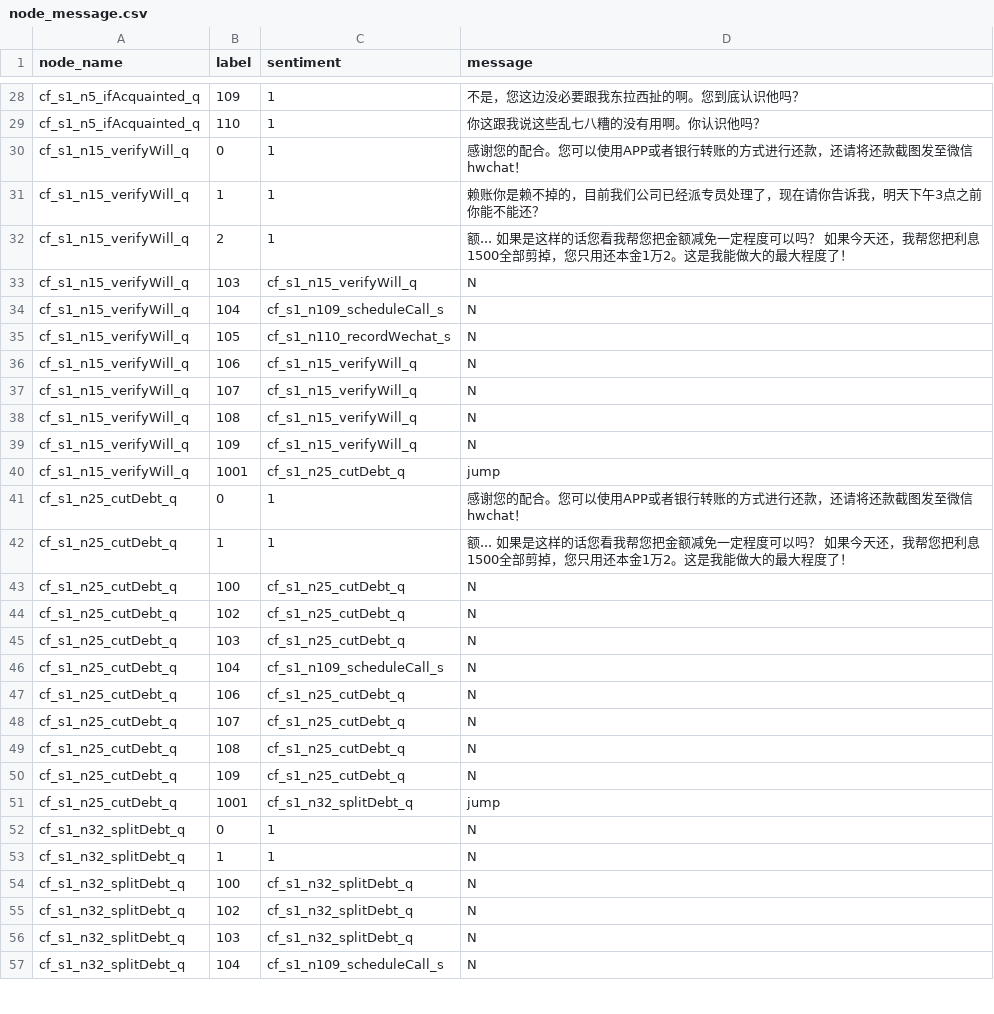
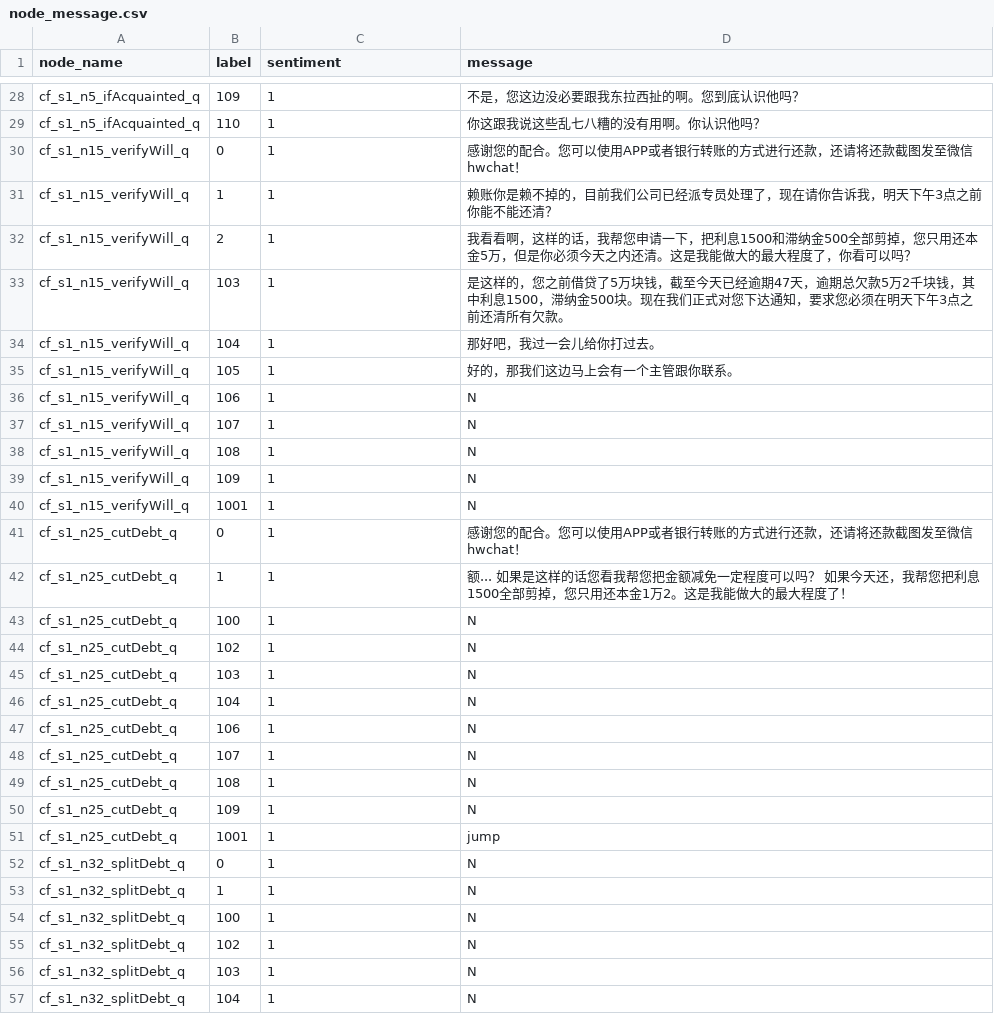
Before and after one commit to TSLNIHAOGIT/Chatbot1.0_ss, a CSV file: MLModel/data/TreeModel/node_message.csv, drawn as a sheet; only a part is shown, gaps mark what is left out; the diff covers the shown part only.

Commit message:
Update node_message.csv

```diff
--- a/MLModel/data/TreeModel/node_message.csv
+++ b/MLModel/data/TreeModel/node_message.csv
@@ -30,28 +30,28 @@ cf_s1_n5_ifAcquainted_q,110,1,你这跟我说这些乱七八糟的没有用啊
 cf_s1_n15_verifyWill_q,0,1,感谢您的配合。您可以使用APP或者银行转账的方式进行还款，还请将还款截图发至微信hwchat！
-cf_s1_n15_verifyWill_q,1,1,赖账你是赖不掉的，目前我们公司已经派专员处理了，现在请你告诉我，明天下午3点之前你能不能还？
-cf_s1_n15_verifyWill_q,2,1,额... 如果是这样的话您看我帮您把金额减免一定程度可以吗？ 如果今天还，我帮您把利息1500全部剪掉，您只用还本金1万2。这是我能做大的最大程度了！
-cf_s1_n15_verifyWill_q,103,cf_s1_n15_verifyWill_q,N
-cf_s1_n15_verifyWill_q,104,cf_s1_n109_scheduleCall_s,N
-cf_s1_n15_verifyWill_q,105,cf_s1_n110_recordWechat_s,N
-cf_s1_n15_verifyWill_q,106,cf_s1_n15_verifyWill_q,N
-cf_s1_n15_verifyWill_q,107,cf_s1_n15_verifyWill_q,N
-cf_s1_n15_verifyWill_q,108,cf_s1_n15_verifyWill_q,N
-cf_s1_n15_verifyWill_q,109,cf_s1_n15_verifyWill_q,N
-cf_s1_n15_verifyWill_q,1001,cf_s1_n25_cutDebt_q,jump
+cf_s1_n15_verifyWill_q,1,1,赖账你是赖不掉的，目前我们公司已经派专员处理了，现在请你告诉我，明天下午3点之前你能不能还清？
+cf_s1_n15_verifyWill_q,2,1,我看看啊，这样的话，我帮您申请一下，把利息1500和滞纳金500全部剪掉，您只用还本金5万，但是你必须今天之内还清。这是我能做大的最大程度了，你看可以吗？
+cf_s1_n15_verifyWill_q,103,1,是这样的，您之前借贷了5万块钱，截至今天已经逾期47天，逾期总欠款5万2千块钱，其中利息1500，滞纳金500块。现在我们正式对您下达通知，要求您必须在明天下午3点之前还清所有欠款。
+cf_s1_n15_verifyWill_q,104,1,那好吧，我过一会儿给你打过去。
+cf_s1_n15_verifyWill_q,105,1,好的，那我们这边马上会有一个主管跟你联系。
+cf_s1_n15_verifyWill_q,106,1,N
+cf_s1_n15_verifyWill_q,107,1,N
+cf_s1_n15_verifyWill_q,108,1,N
+cf_s1_n15_verifyWill_q,109,1,N
+cf_s1_n15_verifyWill_q,1001,1,N
 cf_s1_n25_cutDebt_q,0,1,感谢您的配合。您可以使用APP或者银行转账的方式进行还款，还请将还款截图发至微信hwchat！
 cf_s1_n25_cutDebt_q,1,1,额... 如果是这样的话您看我帮您把金额减免一定程度可以吗？ 如果今天还，我帮您把利息1500全部剪掉，您只用还本金1万2。这是我能做大的最大程度了！
-cf_s1_n25_cutDebt_q,100,cf_s1_n25_cutDebt_q,N
-cf_s1_n25_cutDebt_q,102,cf_s1_n25_cutDebt_q,N
-cf_s1_n25_cutDebt_q,103,cf_s1_n25_cutDebt_q,N
-cf_s1_n25_cutDebt_q,104,cf_s1_n109_scheduleCall_s,N
-cf_s1_n25_cutDebt_q,106,cf_s1_n25_cutDebt_q,N
-cf_s1_n25_cutDebt_q,107,cf_s1_n25_cutDebt_q,N
-cf_s1_n25_cutDebt_q,108,cf_s1_n25_cutDebt_q,N
-cf_s1_n25_cutDebt_q,109,cf_s1_n25_cutDebt_q,N
-cf_s1_n25_cutDebt_q,1001,cf_s1_n32_splitDebt_q,jump
+cf_s1_n25_cutDebt_q,100,1,N
+cf_s1_n25_cutDebt_q,102,1,N
+cf_s1_n25_cutDebt_q,103,1,N
+cf_s1_n25_cutDebt_q,104,1,N
+cf_s1_n25_cutDebt_q,106,1,N
+cf_s1_n25_cutDebt_q,107,1,N
+cf_s1_n25_cutDebt_q,108,1,N
+cf_s1_n25_cutDebt_q,109,1,N
+cf_s1_n25_cutDebt_q,1001,1,jump
 cf_s1_n32_splitDebt_q,0,1,N
 cf_s1_n32_splitDebt_q,1,1,N
-cf_s1_n32_splitDebt_q,100,cf_s1_n32_splitDebt_q,N
-cf_s1_n32_splitDebt_q,102,cf_s1_n32_splitDebt_q,N
-cf_s1_n32_splitDebt_q,103,cf_s1_n32_splitDebt_q,N
-cf_s1_n32_splitDebt_q,104,cf_s1_n109_scheduleCall_s,N
+cf_s1_n32_splitDebt_q,100,1,N
+cf_s1_n32_splitDebt_q,102,1,N
+cf_s1_n32_splitDebt_q,103,1,N
+cf_s1_n32_splitDebt_q,104,1,N
```
Also changed, not shown: 5 edited cells elsewhere in this file.
